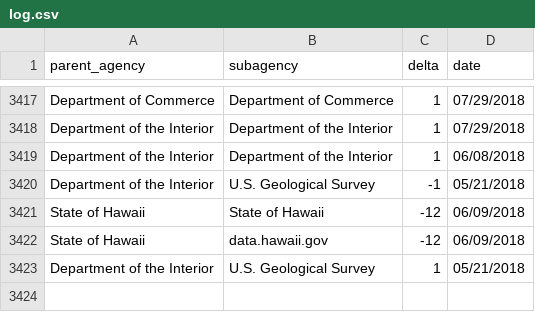
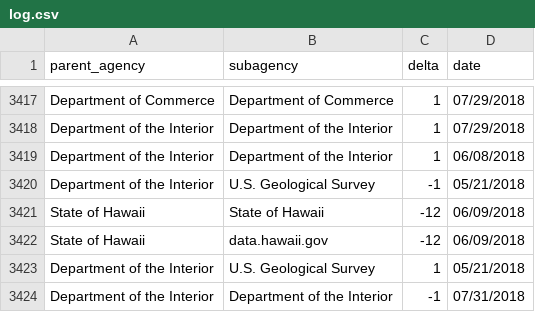
Before and after one commit to hancush/eyeball, a CSV file: output/log.csv, drawn as a sheet; only a part is shown, gaps mark what is left out.

```diff
--- a/output/log.csv
+++ b/output/log.csv
@@ -3423 +3423,2 @@ State of Hawaii,data.hawaii.gov,-12,06/09/2018
 Department of the Interior,U.S. Geological Survey,1,05/21/2018
+Department of the Interior,Department of the Interior,-1,07/31/2018
```
Also changed, not shown: archive.csv, output/churn_summary.csv.
